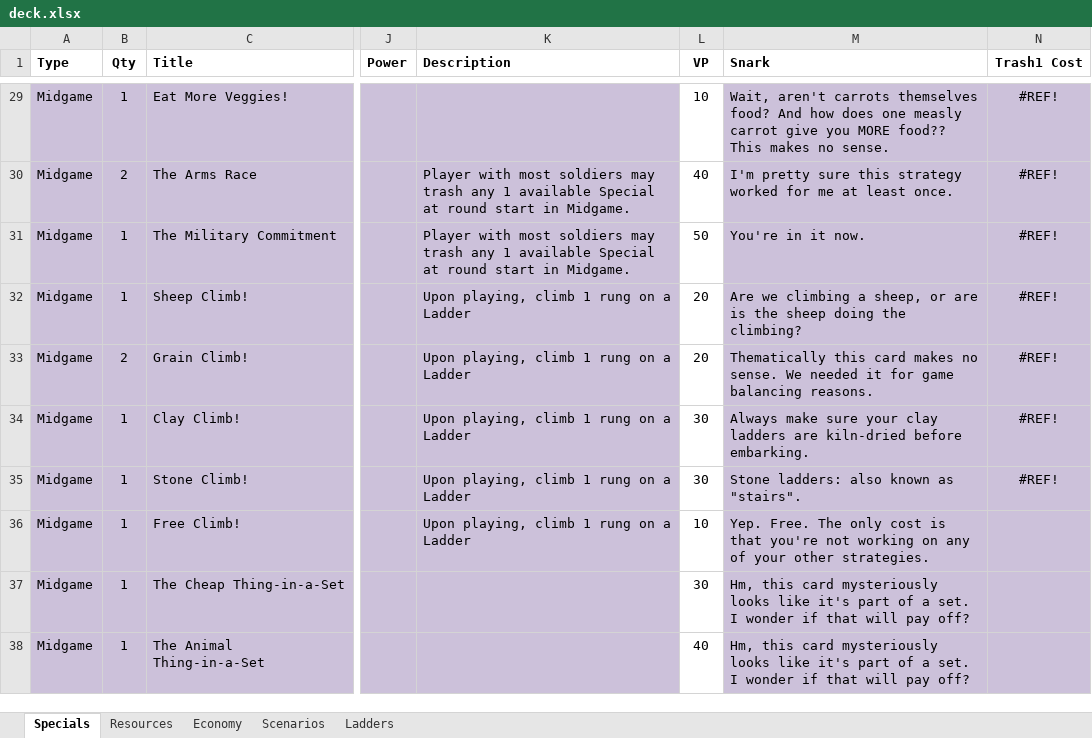
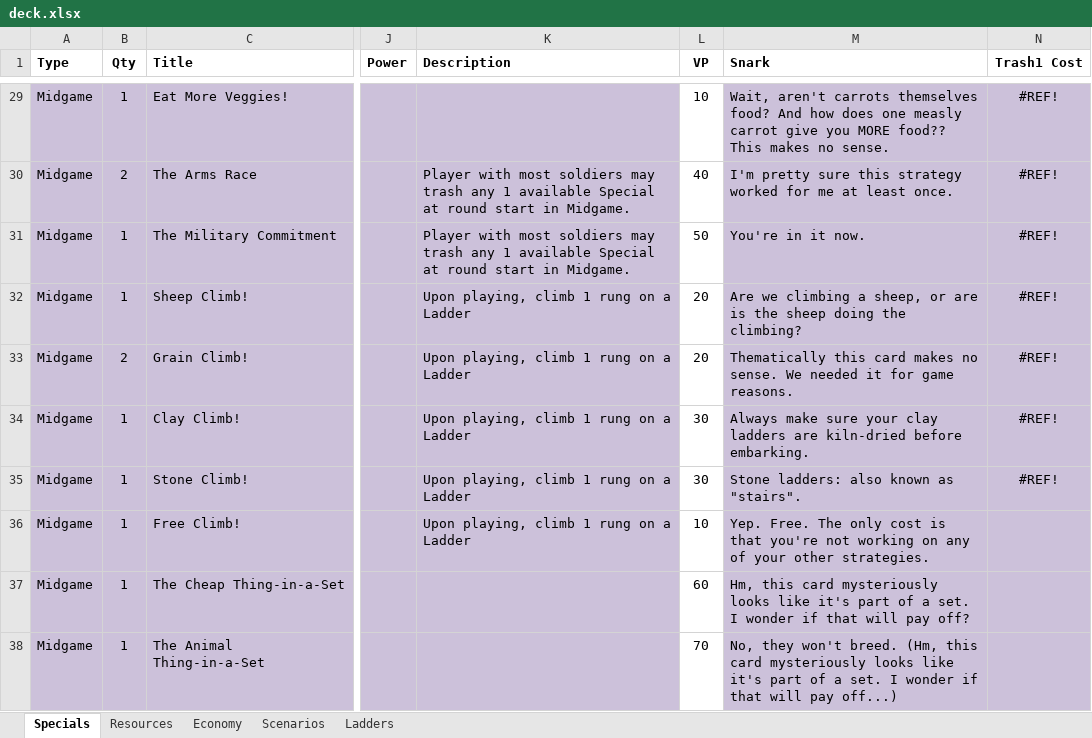
Before and after one commit to andymeneely/victory-point-salad, an Excel workbook: data/deck.xlsx, sheet Specials, drawn as a sheet; only a part is shown, gaps mark what is left out; values as stored, in another font and other column widths than the file's, no borders; the diff covers the shown part only; the diff names each change by its address in the sheet, - before the commit and + after, or states it on an @@ line.

```diff
--- a/data/deck.xlsx (sheet Specials)
+++ b/data/deck.xlsx (sheet Specials)
-M33 (Snark): …for game balancing reasons.
+M33 (Snark): …for game reasons.
-L37 (VP): 30
+L37 (VP): 60
-L38 (VP): 40
+L38 (VP): 70
-M38 (Snark): Hm, this card mysteriously looks like it's part of a set. I wonder if that will pay off?
+M38 (Snark): No, they won't breed. (Hm, this card mysteriously looks like it's part of a set. I wonder if that will pay off...)
```
Also changed, not shown: 2 added rows, 42 edited cells and cell formats elsewhere in this sheet, sheet Economy, sheet Resources, sheet Scenarios, formulas that keep their value, 11 other files.
